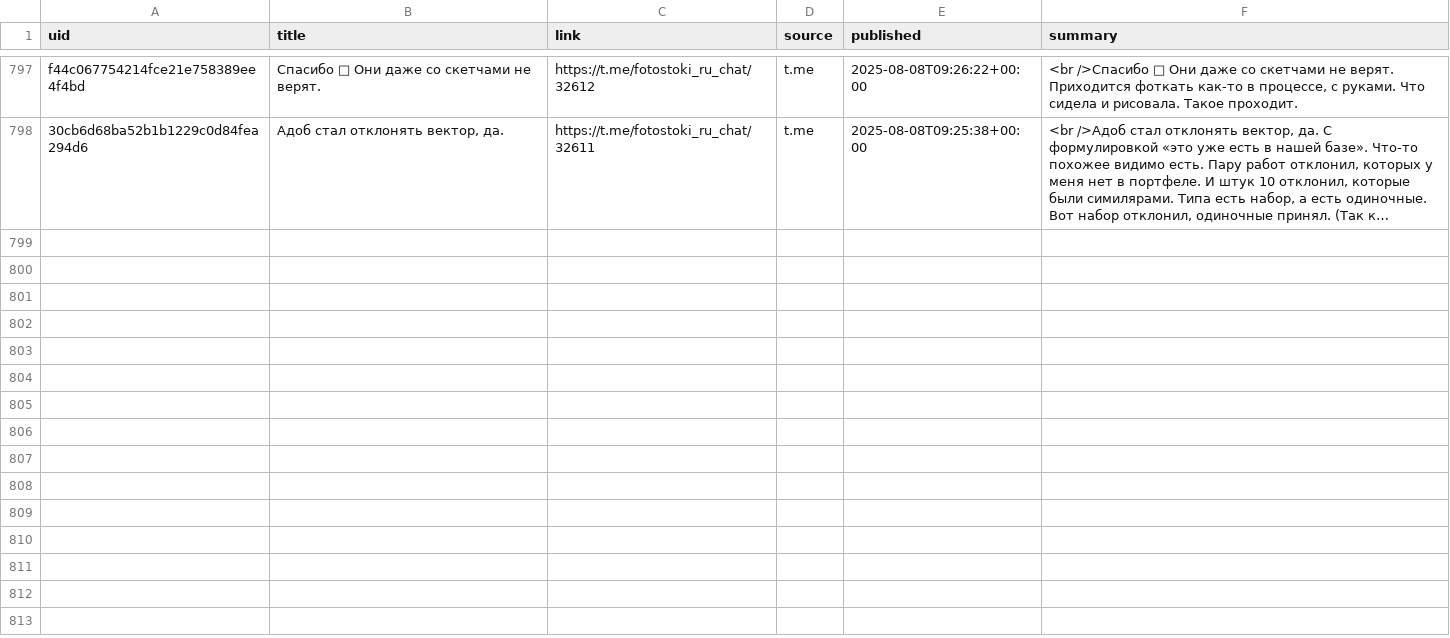
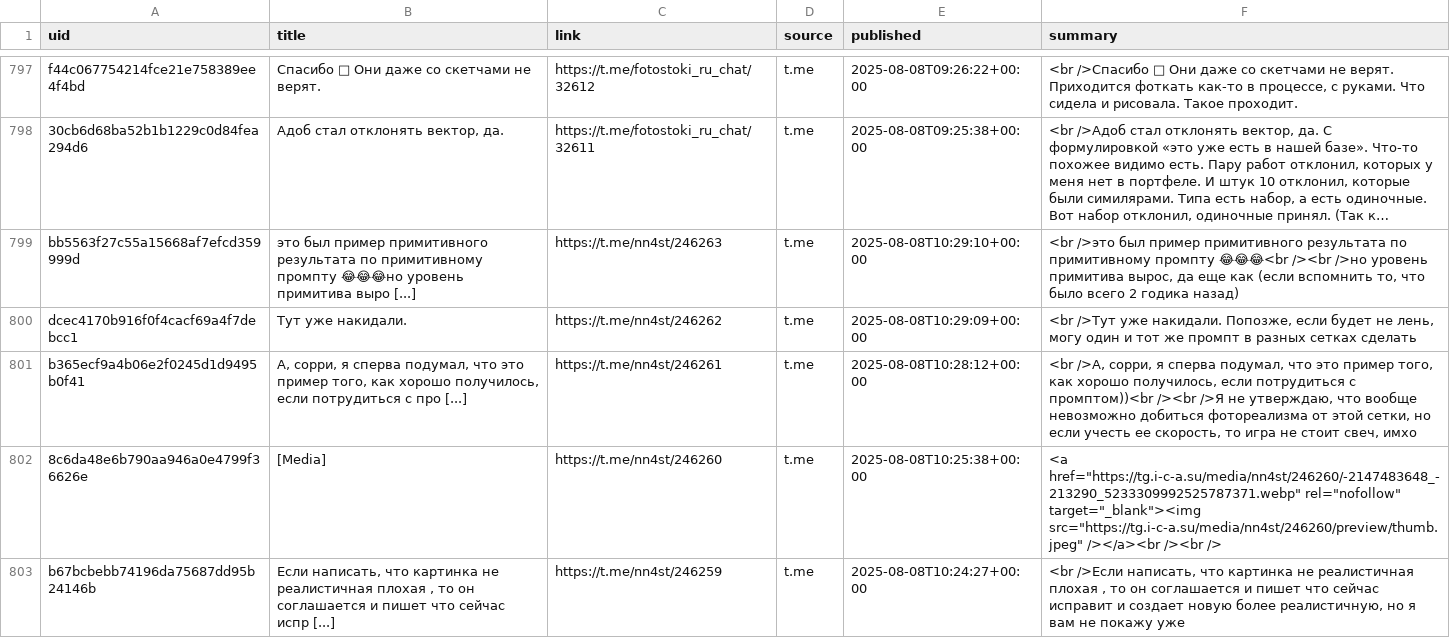
Before and after one commit to ViShark2882/niche-hub, a CSV file: data/catalog.csv, drawn as a sheet; only a part is shown, gaps mark what is left out; long unchanged cells end in …; the diff covers the shown part only; the diff names each change by its address in the sheet, - before the commit and + after, or states it on an @@ line.

Commit message:
update catalog

```diff
--- a/data/catalog.csv
+++ b/data/catalog.csv
+row 799: bb5563f27c55a15668af7efcd359999d | это был пример примитивного результата по примитивному промпту 😂😂😂но уровень примитива выро [...] | https://t.me/nn4st/246263 | t.me | 2025-08-08T10:29:10+00:00 | <br />это был пример примитивного результата по примитивному промпту 😂😂😂<br /><br />но уровень примитива вырос, да еще как (если вспомнить то, что было всего 2 годика назад)
+row 800: dcec4170b916f0f4cacf69a4f7debcc1 | Тут уже накидали. | https://t.me/nn4st/246262 | t.me | 2025-08-08T10:29:09+00:00 | <br />Тут уже накидали. Попозже, если будет не лень, могу один и тот же промпт в разных сетках сделать
+row 801: b365ecf9a4b06e2f0245d1d9495b0f41 | А, сорри, я сперва подумал, что это пример того, как хорошо получилось, если потрудиться с про [...] | https://t.me/nn4st/246261 | t.me | 2025-08-08T10:28:12+00:00 | <br />А, сорри, я сперва подумал, что это пример того, как хорошо получилось, если потрудиться с промптом))<br /><br />Я не утверждаю, что вообще невозможно добиться фотореализма от этой сетки, но если учесть ее скорость, то игра не стоит свеч, имхо
+row 802: 8c6da48e6b790aa946a0e4799f36626e | [Media] | https://t.me/nn4st/246260 | t.me | 2025-08-08T10:25:38+00:00 | <a href="https://tg.i-c-a.su/media/nn4st/246260/-2147483648_-213290_5233309992525787371.webp" rel="nofollow" target="_blank"><img src="https://tg.i-c-a.su/media/nn4st/246260/preview/thumb.jpeg" /></a><br /><br />
+row 803: b67bcbebb74196da75687dd95b24146b | Если написать, что картинка не реалистичная плохая , то он соглашается и пишет что сейчас испр [...] | https://t.me/nn4st/246259 | t.me | 2025-08-08T10:24:27+00:00 | <br />Если написать, что картинка не реалистичная плохая , то он соглашается и пишет что сейчас исправит и создает новую более реалистичную, но я вам не покажу уже
```
Also changed, not shown: 5 added rows elsewhere in this file.
